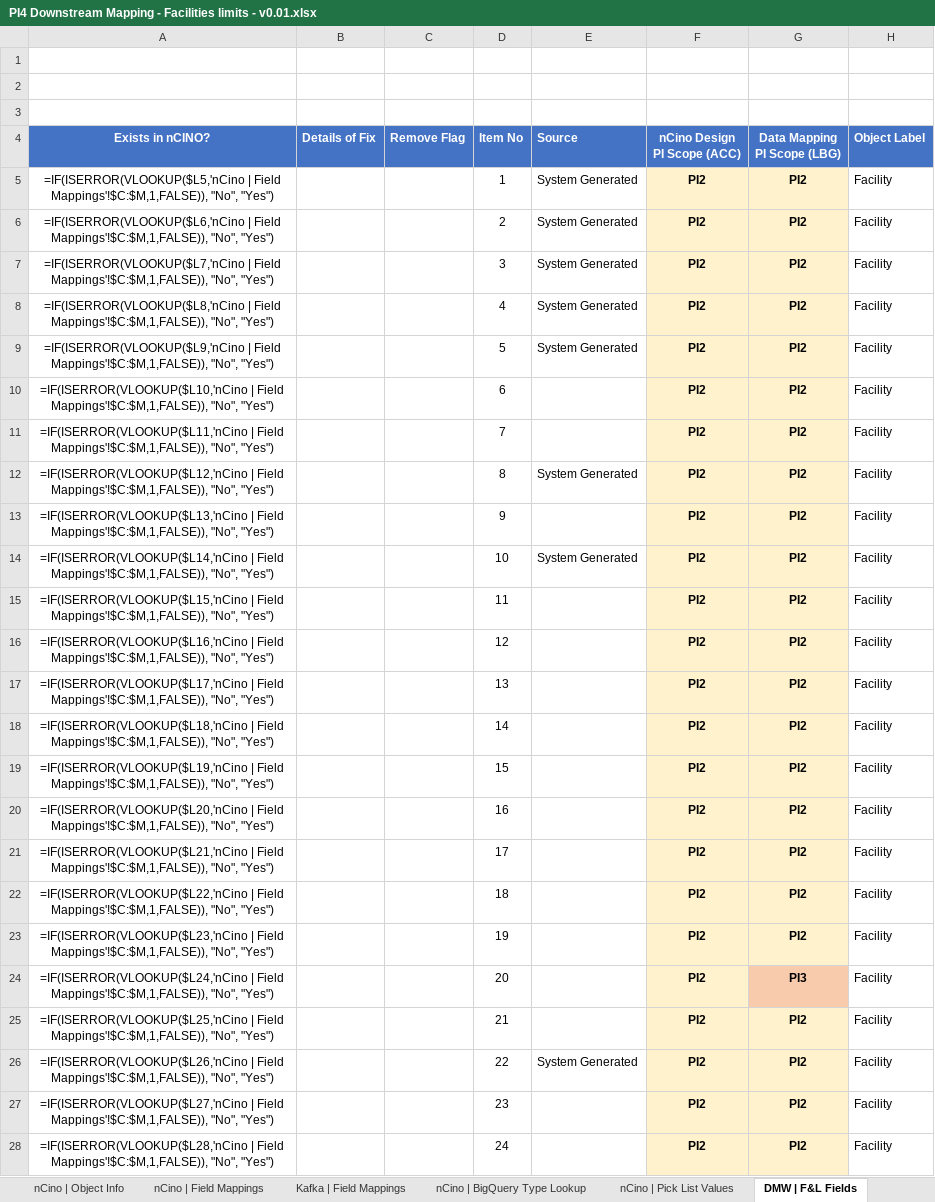
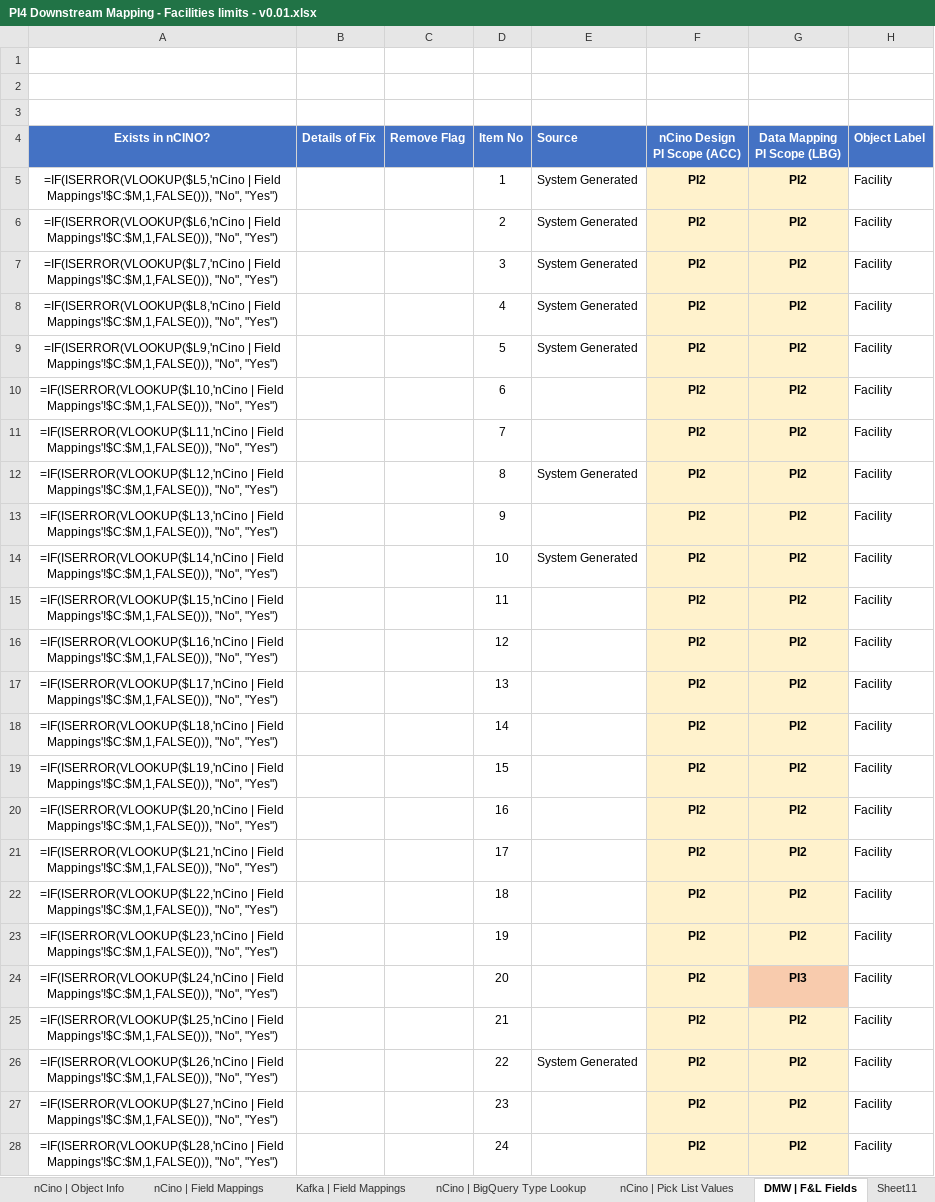
Before and after one commit to dangetirk/MyFiles, an Excel workbook: mappings/PI4 Downstream Mapping - Facilities limits - v0.01.xlsx, sheet DMW | F&L Fields, drawn as a sheet; only a part is shown; values as stored, in another font and other column widths than the file's, no borders; formulas are shown in place of their values; charts and pictures and conditional formats not drawn; the diff covers the shown part only; the diff names each change by its address in the sheet, - before the commit and + after, or states it on an @@ line.

```diff
--- a/mappings/PI4 Downstream Mapping - Facilities limits - v0.01.xlsx (sheet DMW | F&L Fields)
+++ b/mappings/PI4 Downstream Mapping - Facilities limits - v0.01.xlsx (sheet DMW | F&L Fields)
+sheet tab: Sheet11
-A5 (Exists in nCINO?): …| Field Mappings'!$C:$M,1,FALSE)), "No", "Yes")
+A5 (Exists in nCINO?): …| Field Mappings'!$C:$M,1,FALSE())), "No", "Yes")
-A6 (Exists in nCINO?): …| Field Mappings'!$C:$M,1,FALSE)), "No", "Yes")
+A6 (Exists in nCINO?): …| Field Mappings'!$C:$M,1,FALSE())), "No", "Yes")
-A7 (Exists in nCINO?): …| Field Mappings'!$C:$M,1,FALSE)), "No", "Yes")
+A7 (Exists in nCINO?): …| Field Mappings'!$C:$M,1,FALSE())), "No", "Yes")
-A8 (Exists in nCINO?): …| Field Mappings'!$C:$M,1,FALSE)), "No", "Yes")
+A8 (Exists in nCINO?): …| Field Mappings'!$C:$M,1,FALSE())), "No", "Yes")
-A9 (Exists in nCINO?): …| Field Mappings'!$C:$M,1,FALSE)), "No", "Yes")
+A9 (Exists in nCINO?): …| Field Mappings'!$C:$M,1,FALSE())), "No", "Yes")
-A10 (Exists in nCINO?): …| Field Mappings'!$C:$M,1,FALSE)), "No", "Yes")
+A10 (Exists in nCINO?): …| Field Mappings'!$C:$M,1,FALSE())), "No", "Yes")
-A11 (Exists in nCINO?): …| Field Mappings'!$C:$M,1,FALSE)), "No", "Yes")
+A11 (Exists in nCINO?): …| Field Mappings'!$C:$M,1,FALSE())), "No", "Yes")
-A12 (Exists in nCINO?): …| Field Mappings'!$C:$M,1,FALSE)), "No", "Yes")
+A12 (Exists in nCINO?): …| Field Mappings'!$C:$M,1,FALSE())), "No", "Yes")
-A13 (Exists in nCINO?): …| Field Mappings'!$C:$M,1,FALSE)), "No", "Yes")
+A13 (Exists in nCINO?): …| Field Mappings'!$C:$M,1,FALSE())), "No", "Yes")
-A14 (Exists in nCINO?): …| Field Mappings'!$C:$M,1,FALSE)), "No", "Yes")
+A14 (Exists in nCINO?): …| Field Mappings'!$C:$M,1,FALSE())), "No", "Yes")
-A15 (Exists in nCINO?): …| Field Mappings'!$C:$M,1,FALSE)), "No", "Yes")
+A15 (Exists in nCINO?): …| Field Mappings'!$C:$M,1,FALSE())), "No", "Yes")
-A16 (Exists in nCINO?): …| Field Mappings'!$C:$M,1,FALSE)), "No", "Yes")
+A16 (Exists in nCINO?): …| Field Mappings'!$C:$M,1,FALSE())), "No", "Yes")
-A17 (Exists in nCINO?): …| Field Mappings'!$C:$M,1,FALSE)), "No", "Yes")
+A17 (Exists in nCINO?): …| Field Mappings'!$C:$M,1,FALSE())), "No", "Yes")
-A18 (Exists in nCINO?): …| Field Mappings'!$C:$M,1,FALSE)), "No", "Yes")
+A18 (Exists in nCINO?): …| Field Mappings'!$C:$M,1,FALSE())), "No", "Yes")
-A19 (Exists in nCINO?): …| Field Mappings'!$C:$M,1,FALSE)), "No", "Yes")
+A19 (Exists in nCINO?): …| Field Mappings'!$C:$M,1,FALSE())), "No", "Yes")
-A20 (Exists in nCINO?): …| Field Mappings'!$C:$M,1,FALSE)), "No", "Yes")
+A20 (Exists in nCINO?): …| Field Mappings'!$C:$M,1,FALSE())), "No", "Yes")
-A21 (Exists in nCINO?): …| Field Mappings'!$C:$M,1,FALSE)), "No", "Yes")
+A21 (Exists in nCINO?): …| Field Mappings'!$C:$M,1,FALSE())), "No", "Yes")
-A22 (Exists in nCINO?): …| Field Mappings'!$C:$M,1,FALSE)), "No", "Yes")
+A22 (Exists in nCINO?): …| Field Mappings'!$C:$M,1,FALSE())), "No", "Yes")
-A23 (Exists in nCINO?): …| Field Mappings'!$C:$M,1,FALSE)), "No", "Yes")
+A23 (Exists in nCINO?): …| Field Mappings'!$C:$M,1,FALSE())), "No", "Yes")
-A24 (Exists in nCINO?): …| Field Mappings'!$C:$M,1,FALSE)), "No", "Yes")
+A24 (Exists in nCINO?): …| Field Mappings'!$C:$M,1,FALSE())), "No", "Yes")
-A25 (Exists in nCINO?): …| Field Mappings'!$C:$M,1,FALSE)), "No", "Yes")
+A25 (Exists in nCINO?): …| Field Mappings'!$C:$M,1,FALSE())), "No", "Yes")
-A26 (Exists in nCINO?): …| Field Mappings'!$C:$M,1,FALSE)), "No", "Yes")
+A26 (Exists in nCINO?): …| Field Mappings'!$C:$M,1,FALSE())), "No", "Yes")
-A27 (Exists in nCINO?): …| Field Mappings'!$C:$M,1,FALSE)), "No", "Yes")
+A27 (Exists in nCINO?): …| Field Mappings'!$C:$M,1,FALSE())), "No", "Yes")
-A28 (Exists in nCINO?): …| Field Mappings'!$C:$M,1,FALSE)), "No", "Yes")
+A28 (Exists in nCINO?): …| Field Mappings'!$C:$M,1,FALSE())), "No", "Yes")
```
Also changed, not shown: 318 edited cells elsewhere in this sheet, charts or pictures, mappings/Fin_Spreads_Downstream_Mapping_v0.02.xlsx, 4 other files.
